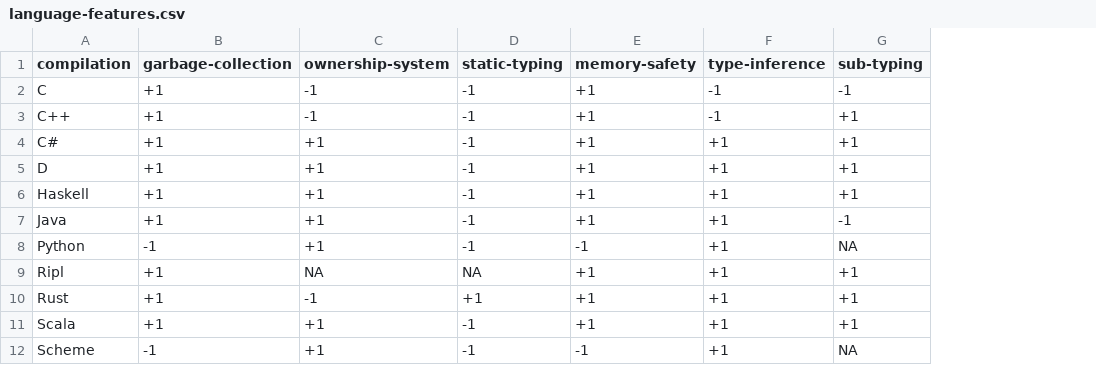
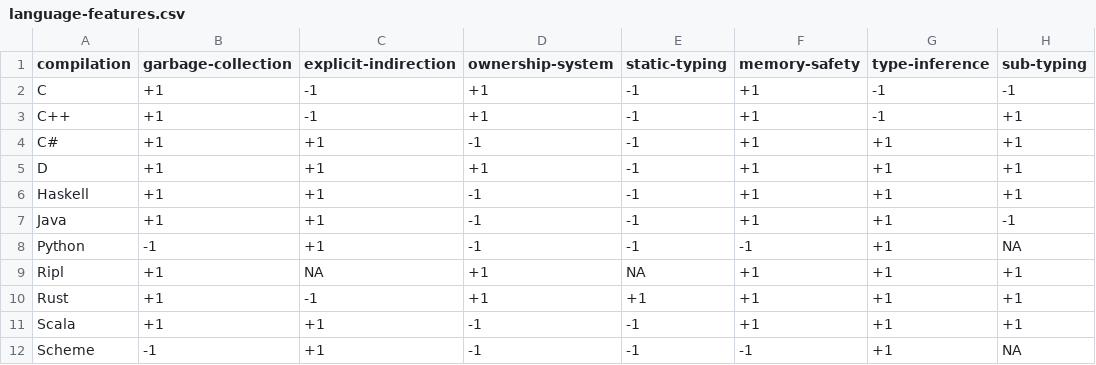
Before and after one commit to SongWithoutWords/ripl, a CSV file: doc/figures/language-features/language-features.csv, drawn as a sheet; only a part is shown; addresses are those after the commit; the diff names each change by its address in the sheet, - before the commit and + after, or states it on an @@ line.

Commit message:
Add explicit-indirection variable

```diff
--- a/doc/figures/language-features/language-features.csv
+++ b/doc/figures/language-features/language-features.csv
+column C (explicit-indirection), rows 2-12: -1 | -1 | +1 | +1 | +1 | +1 | +1 | NA | -1 | +1 | +1
-D2:D3 (ownership-system): -1
+D2:D3 (ownership-system): +1
-D4 (ownership-system): +1
+D4 (ownership-system): -1
-D6:D8 (ownership-system): +1
+D6:D8 (ownership-system): -1
-D9 (ownership-system): NA
+D9 (ownership-system): +1
-D10 (ownership-system): -1
+D10 (ownership-system): +1
-D11:D12 (ownership-system): +1
+D11:D12 (ownership-system): -1
```
Also changed, not shown: 6 other files.
